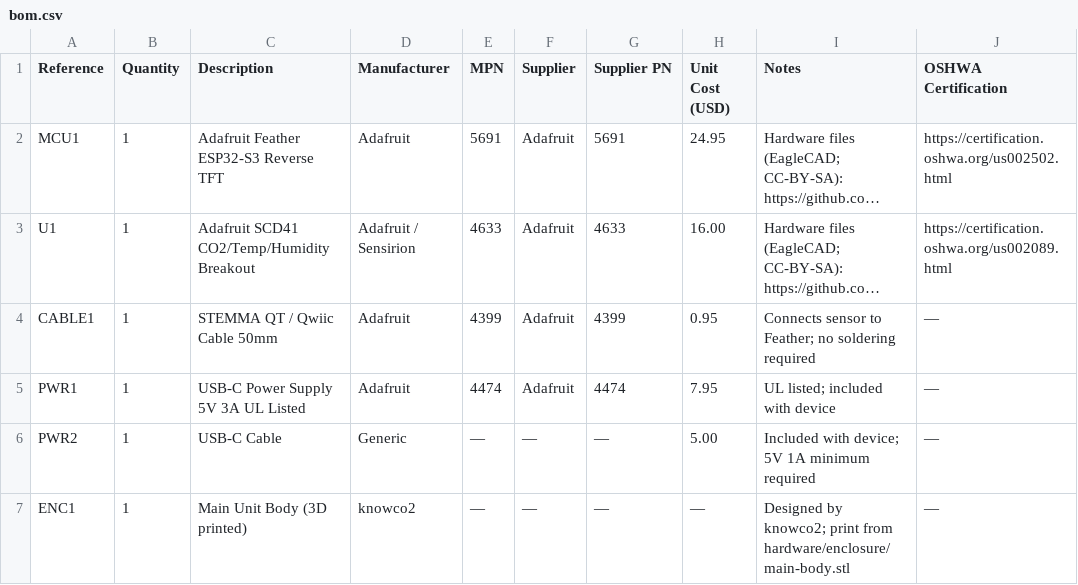
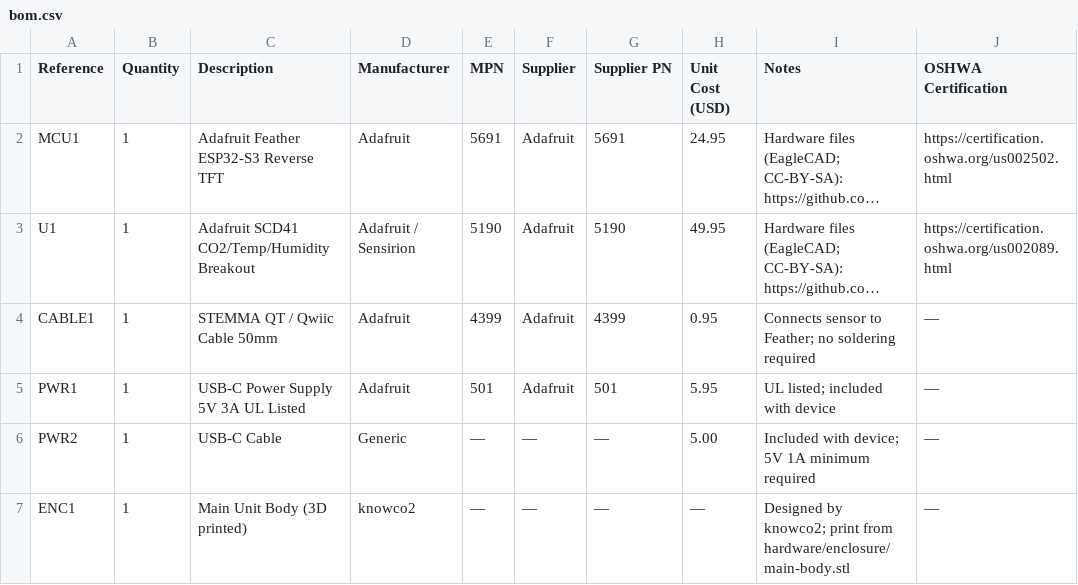
Before and after one commit to knowco2-project/knowco2-hardware, a CSV file: bom/bom.csv, drawn as a sheet; only a part is shown; long unchanged cells end in …; the diff names each change by its address in the sheet, - before the commit and + after, or states it on an @@ line.

Commit message:
Modify MPN and unit cost for several BOM items
Updated manufacturer part numbers and unit costs for components.

```diff
--- a/bom/bom.csv
+++ b/bom/bom.csv
-E3 (MPN): 4633
+E3 (MPN): 5190
-G3 (Supplier PN): 4633
+G3 (Supplier PN): 5190
-H3 (Unit Cost (USD)): 16.00
+H3 (Unit Cost (USD)): 49.95
-E5 (MPN): 4474
+E5 (MPN): 501
-G5 (Supplier PN): 4474
+G5 (Supplier PN): 501
-H5 (Unit Cost (USD)): 7.95
+H5 (Unit Cost (USD)): 5.95
```
